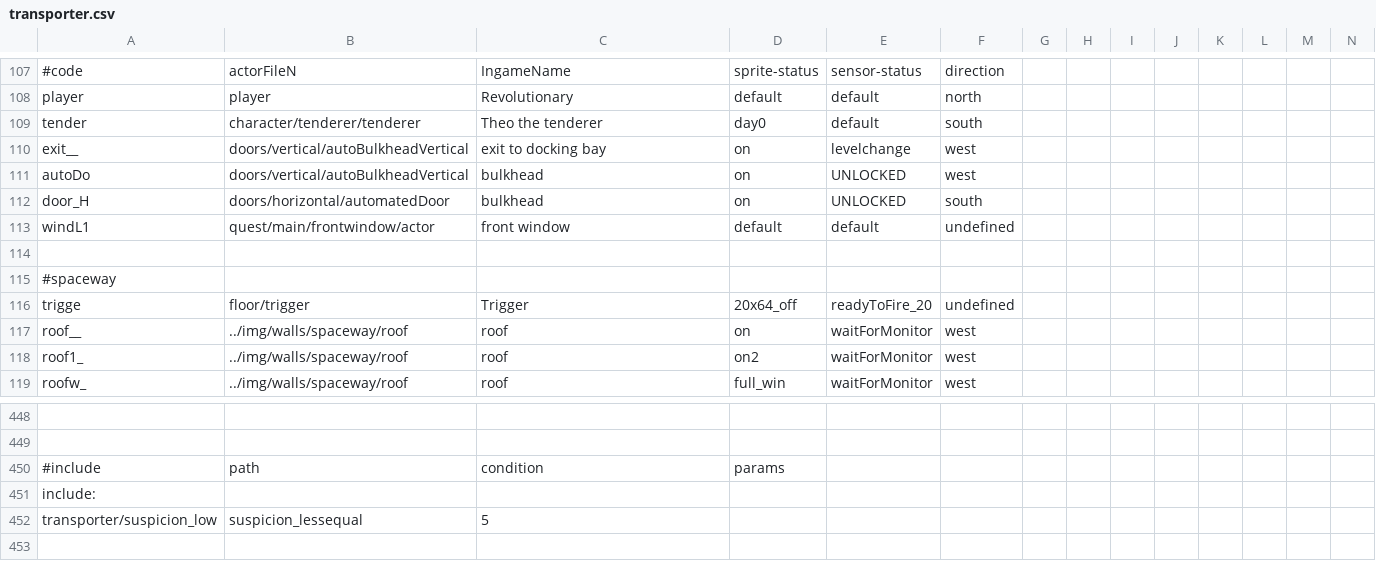
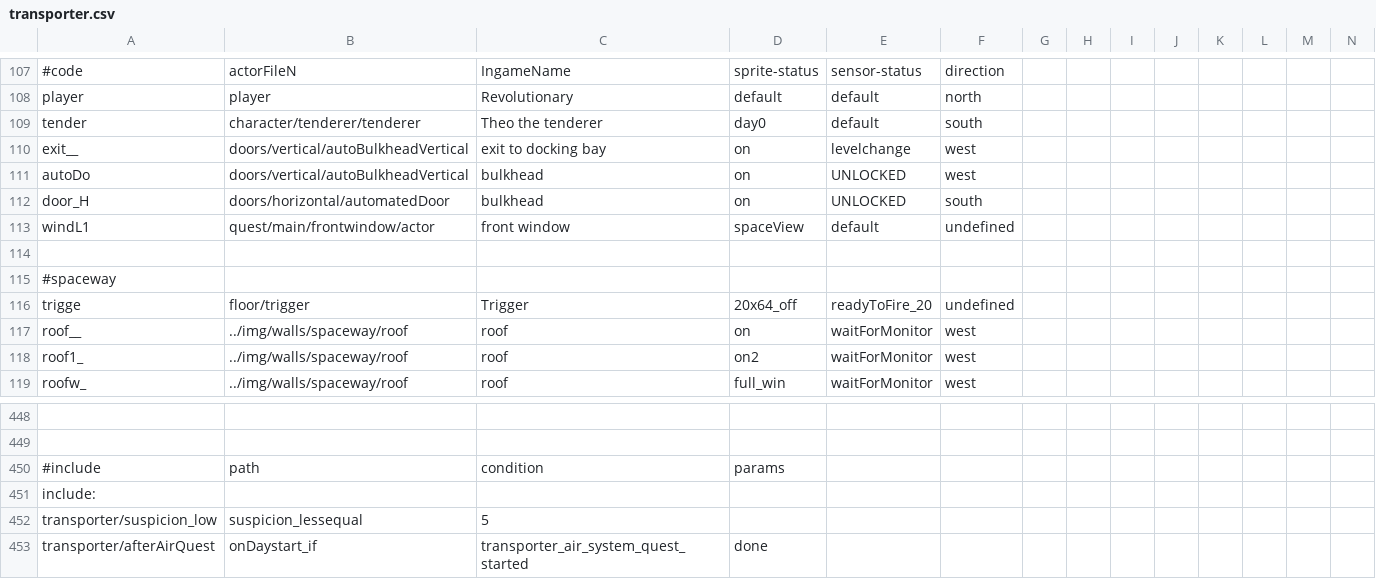
Before and after one commit to WolfgangBischoff/Ceres, a CSV file: src/main/java/res/level/transporter/transporter.csv, drawn as a sheet; only a part is shown, gaps mark what is left out; rows hold the shown columns only; the diff names each change by its address in the sheet, - before the commit and + after, or states it on an @@ line.

```diff
--- a/src/main/java/res/level/transporter/transporter.csv
+++ b/src/main/java/res/level/transporter/transporter.csv
-D113: default
+D113: spaceView
+row 453: transporter/afterAirQuest | onDaystart_if | transporter_air_system_quest_started | done
```
Also changed, not shown: src/main/java/res/actorData/character/medic_woman/medic_woman.csv, src/main/java/res/actorData/quest/main/frontwindow/actor.csv, 17 other files.
